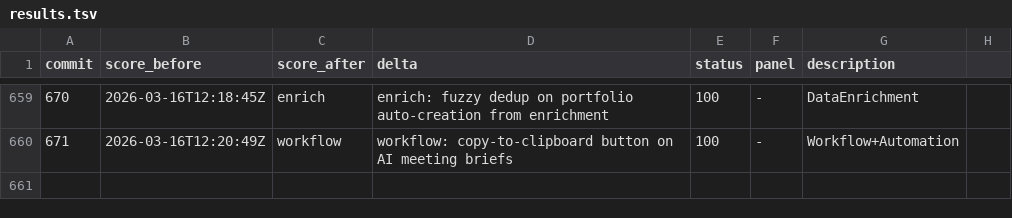
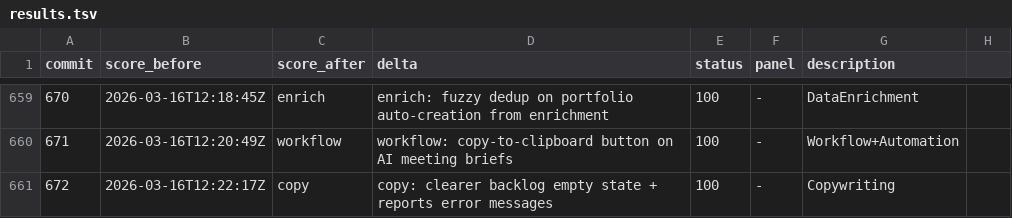
Before and after one commit to philippenyssen/raise-app, a TSV file: results.tsv, drawn as a sheet; only a part is shown, gaps mark what is left out; the diff names each change by its address in the sheet, - before the commit and + after, or states it on an @@ line.

```diff
--- a/results.tsv
+++ b/results.tsv
+row 661: 672 | 2026-03-16T12:22:17Z | copy | copy: clearer backlog empty state + reports error messages | 100 | - | Copywriting
```
Also changed, not shown: 2 other files.
